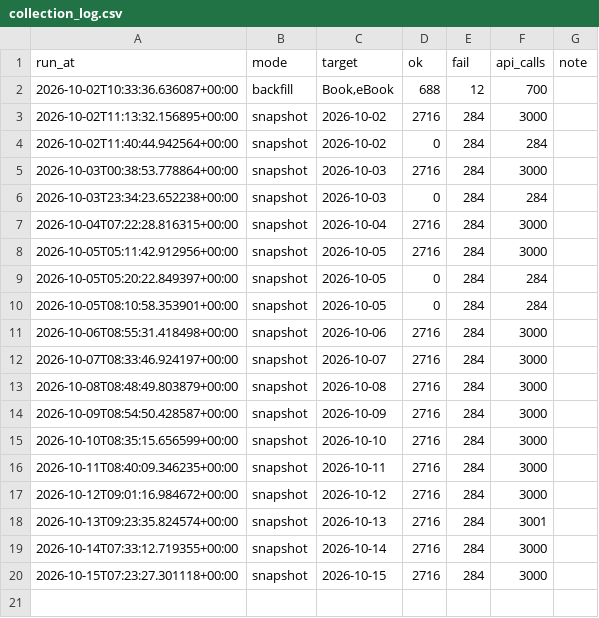
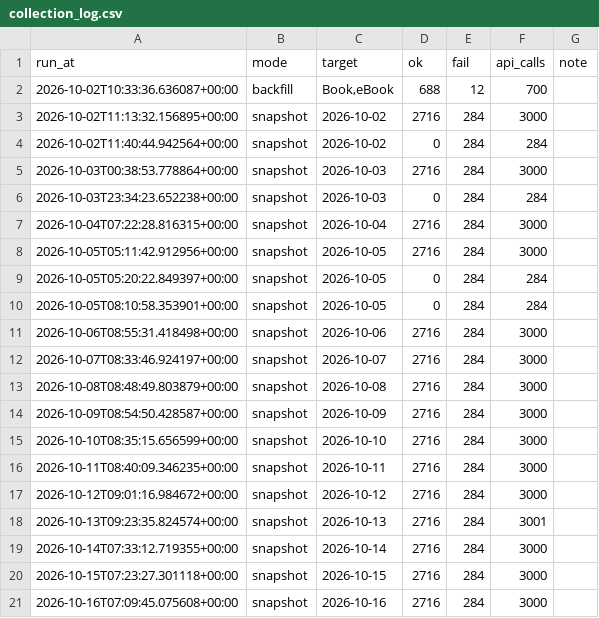
Before and after one commit to Sauvi9non/aladin_analyzer, a CSV file: data/logs/collection_log.csv, drawn as a sheet.

```diff
--- a/data/logs/collection_log.csv
+++ b/data/logs/collection_log.csv
@@ -20 +20,2 @@ run_at,mode,target,ok,fail,api_calls,note
 2026-10-15T07:23:27.301118+00:00,snapshot,2026-10-15,2716,284,3000,
+2026-10-16T07:09:45.075608+00:00,snapshot,2026-10-16,2716,284,3000,
```
Also changed, not shown: 1 other file.
